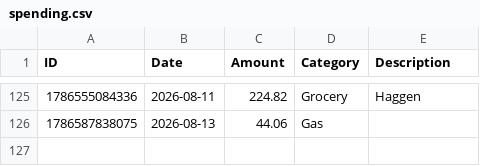
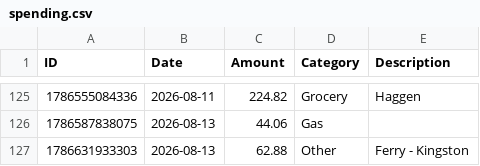
Before and after one commit to swaterman19/budget_app, a CSV file: data/spending.csv, drawn as a sheet; only a part is shown, gaps mark what is left out; the diff names each change by its address in the sheet, - before the commit and + after, or states it on an @@ line.

Commit message:
Add expense: Other $62.88

```diff
--- a/data/spending.csv
+++ b/data/spending.csv
+row 127: 1786631933303 | 2026-08-13 | 62.88 | Other | Ferry - Kingston
```
